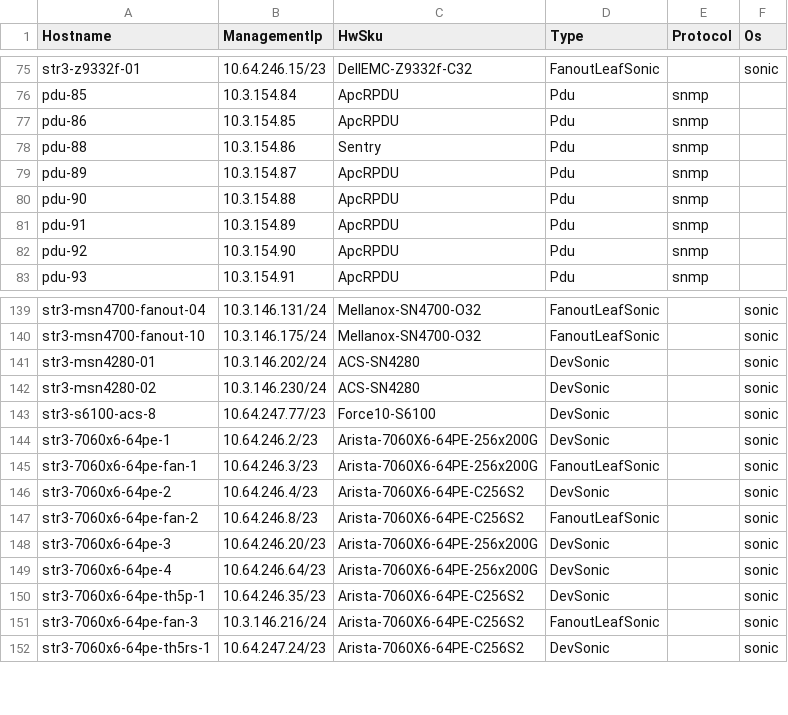
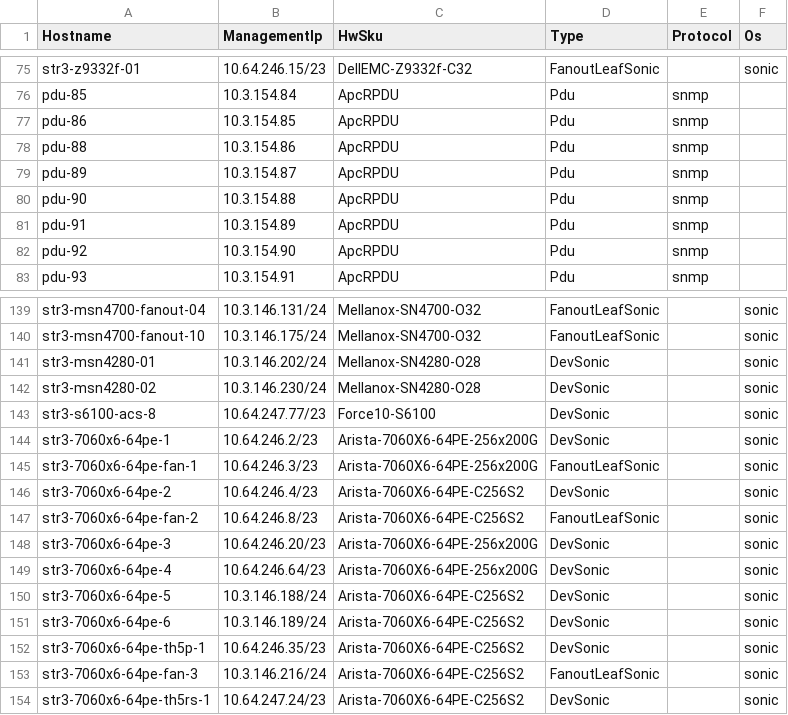
Before and after one commit to sonic-net/sonic-mgmt, a CSV file: ansible/files/sonic_str3_devices.csv, drawn as a sheet; only a part is shown, gaps mark what is left out.

```diff
--- a/ansible/files/sonic_str3_devices.csv
+++ b/ansible/files/sonic_str3_devices.csv
@@ -77,3 +77,3 @@ pdu-85,10.3.154.84,ApcRPDU,Pdu,snmp,
 pdu-86,10.3.154.85,ApcRPDU,Pdu,snmp,
-pdu-88,10.3.154.86,Sentry,Pdu,snmp,
+pdu-88,10.3.154.86,ApcRPDU,Pdu,snmp,
 pdu-89,10.3.154.87,ApcRPDU,Pdu,snmp,
@@ -140,4 +140,4 @@ str3-msn4700-fanout-04,10.3.146.131/24,Mellanox-SN4700-O32,FanoutLeafSonic,,soni
 str3-msn4700-fanout-10,10.3.146.175/24,Mellanox-SN4700-O32,FanoutLeafSonic,,sonic
-str3-msn4280-01,10.3.146.202/24,ACS-SN4280,DevSonic,,sonic
-str3-msn4280-02,10.3.146.230/24,ACS-SN4280,DevSonic,,sonic
+str3-msn4280-01,10.3.146.202/24,Mellanox-SN4280-O28,DevSonic,,sonic
+str3-msn4280-02,10.3.146.230/24,Mellanox-SN4280-O28,DevSonic,,sonic
 str3-s6100-acs-8,10.64.247.77/23,Force10-S6100,DevSonic,,sonic
@@ -149,2 +149,4 @@ str3-7060x6-64pe-3,10.64.246.20/23,Arista-7060X6-64PE-256x200G,DevSonic,,sonic
 str3-7060x6-64pe-4,10.64.246.64/23,Arista-7060X6-64PE-256x200G,DevSonic,,sonic
+str3-7060x6-64pe-5,10.3.146.188/24,Arista-7060X6-64PE-C256S2,DevSonic,,sonic
+str3-7060x6-64pe-6,10.3.146.189/24,Arista-7060X6-64PE-C256S2,DevSonic,,sonic
 str3-7060x6-64pe-th5p-1,10.64.246.35/23,Arista-7060X6-64PE-C256S2,DevSonic,,sonic
```
Also changed, not shown: ansible/files/sonic_str2_links.csv, ansible/files/sonic_str3_console_links.csv, 11 other files.
